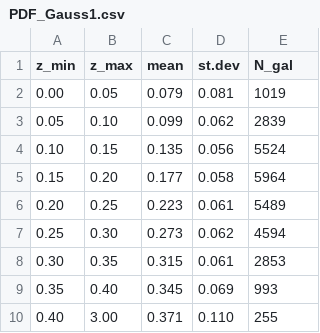
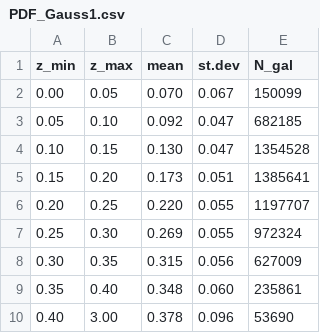
Before and after one commit to ug-hj/M101, a CSV file: PDF_Gauss1.csv, drawn as a sheet.

```diff
--- a/PDF_Gauss1.csv
+++ b/PDF_Gauss1.csv
@@ -1,10 +1,10 @@
 z_min,z_max,mean,st.dev,N_gal
-0.00,0.05,0.079,0.081,1019
-0.05,0.10,0.099,0.062,2839
-0.10,0.15,0.135,0.056,5524
-0.15,0.20,0.177,0.058,5964
-0.20,0.25,0.223,0.061,5489
-0.25,0.30,0.273,0.062,4594
-0.30,0.35,0.315,0.061,2853
-0.35,0.40,0.345,0.069,993
-0.40,3.00,0.371,0.110,255
+0.00,0.05,0.070,0.067,150099
+0.05,0.10,0.092,0.047,682185
+0.10,0.15,0.130,0.047,1354528
+0.15,0.20,0.173,0.051,1385641
+0.20,0.25,0.220,0.055,1197707
+0.25,0.30,0.269,0.055,972324
+0.30,0.35,0.315,0.056,627009
+0.35,0.40,0.348,0.060,235861
+0.40,3.00,0.378,0.096,53690
```
Also changed, not shown: 3 other files.
